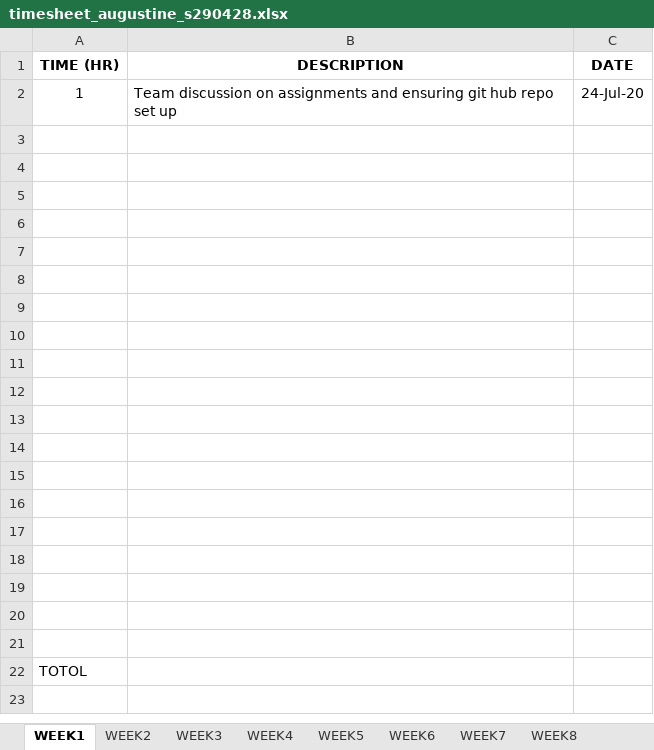
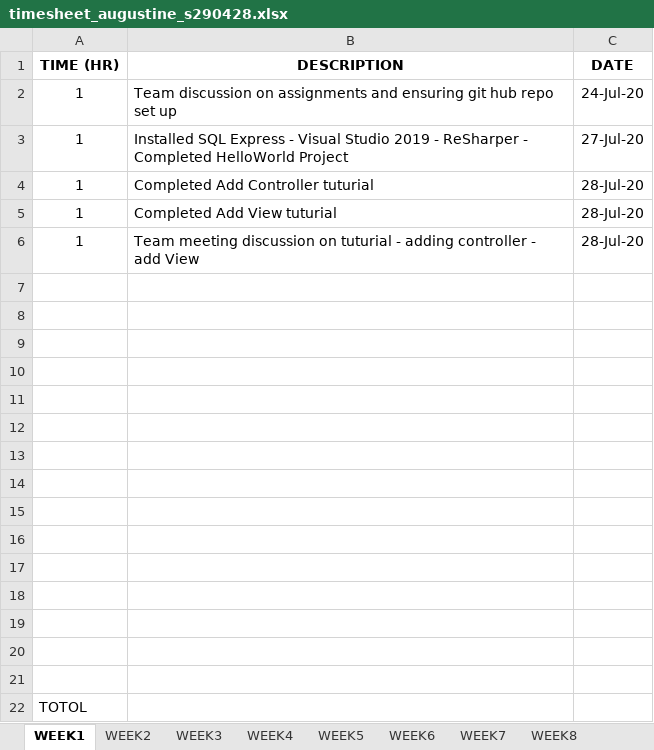
Before and after one commit to GuzziThor/PRT585_Individual, an Excel workbook: timesheet_augustine_s290428.xlsx, sheet WEEK1, drawn as a sheet; values as stored, in another font and other column widths than the file's, no borders; the diff names each change by its address in the sheet, - before the commit and + after, or states it on an @@ line.

Commit message:
Added Controller

```diff
--- a/timesheet_augustine_s290428.xlsx (sheet WEEK1)
+++ b/timesheet_augustine_s290428.xlsx (sheet WEEK1)
-row 3: (empty)
+row 3: 1 | Installed SQL Express - Visual Studio 2019 - ReSharper - Completed HelloWorld Project | 27-Jul-20
-row 4: (empty)
+row 4: 1 | Completed Add Controller tuturial | 28-Jul-20
-row 5: (empty)
+row 5: 1 | Completed Add View tuturial | 28-Jul-20
-row 6: (empty)
+row 6: 1 | Team meeting discussion on tuturial - adding controller - add View | 28-Jul-20
```
Also changed, not shown: 2 other files.
